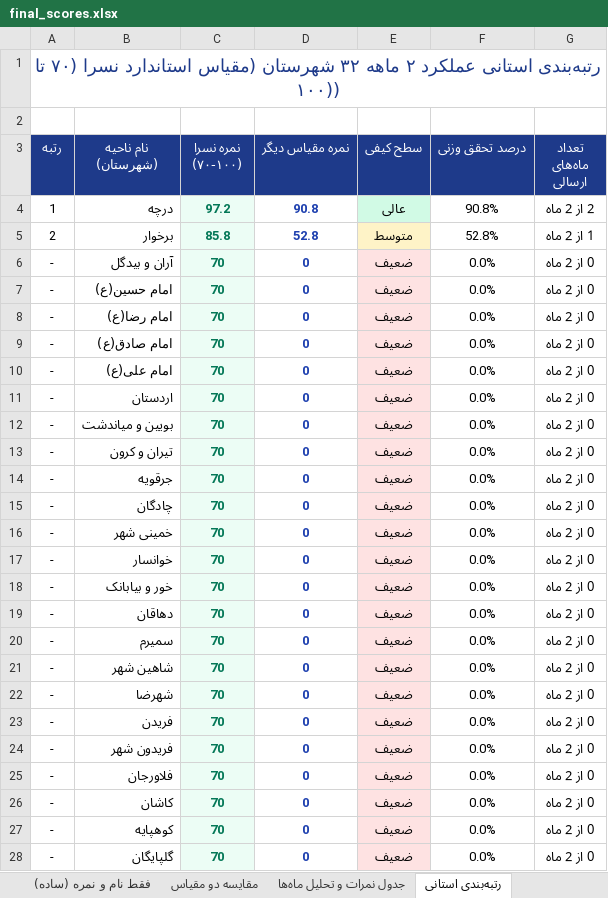
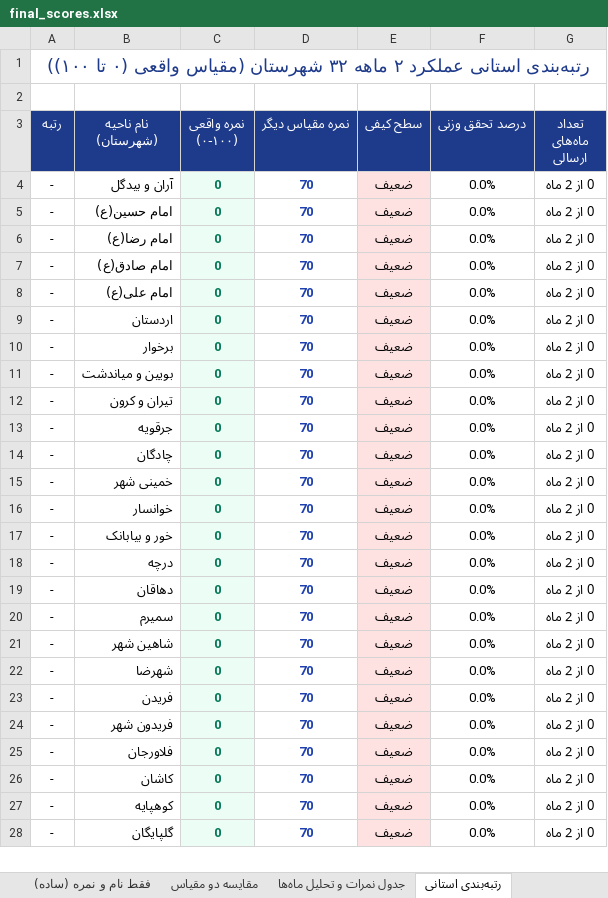
Before and after one commit to andrewnorthgate82-lgtm/Font, an Excel workbook: final_scores.xlsx, sheet رتبه‌بندی استانی, drawn as a sheet; only a part is shown; values as stored, in another font and other column widths than the file's, no borders; removed rows and columns are numbered as before the commit, all else as after; the diff covers the shown part only; the diff names each change by its address in the sheet, - before the commit and + after, or states it on an @@ line.

```diff
--- a/final_scores.xlsx (sheet رتبه‌بندی استانی)
+++ b/final_scores.xlsx (sheet رتبه‌بندی استانی)
-A1 (رتبه): …شهرستان (مقیاس استاندارد نسرا (۷۰ تا ۱۰۰))
+A1 (رتبه): …شهرستان (مقیاس واقعی (۰ تا ۱۰۰))
-C3: نمره نسرا (۷۰-۱۰۰)
+C3: نمره واقعی (۰-۱۰۰)
-row 4: 1 | درچه | 97.2 | 90.8 | عالی | 90.8% | 2 از 2 ماه
-row 5: 2 | برخوار | 85.8 | 52.8 | متوسط | 52.8% | 1 از 2 ماه
-C4:C9 (نمره واقعی (۰-۱۰۰)): 70
+C4:C9 (نمره واقعی (۰-۱۰۰)): 0
-D4:D9 (نمره مقیاس دیگر): 0
+D4:D9 (نمره مقیاس دیگر): 70
+row 10: - | برخوار | 0 | 70 | ضعیف | 0.0% | 0 از 2 ماه
-C11:C17 (نمره واقعی (۰-۱۰۰)): 70
+C11:C17 (نمره واقعی (۰-۱۰۰)): 0
-D11:D17 (نمره مقیاس دیگر): 0
+D11:D17 (نمره مقیاس دیگر): 70
+row 18: - | درچه | 0 | 70 | ضعیف | 0.0% | 0 از 2 ماه
-C19:C28 (نمره واقعی (۰-۱۰۰)): 70
+C19:C28 (نمره واقعی (۰-۱۰۰)): 0
-D19:D28 (نمره مقیاس دیگر): 0
+D19:D28 (نمره مقیاس دیگر): 70
```
Also changed, not shown: 14 edited cells elsewhere in this sheet, sheet جدول نمرات و تحلیل ماه‌ها, sheet فقط نام و نمره (ساده), sheet ریز مستندات و اوزان شاخص‌ها, sheet مقایسه دو مقیاس, تهیه کارنامه نواحی.xlsx, نمرات_نهایی_نواحی.xlsx, 16 other files.
